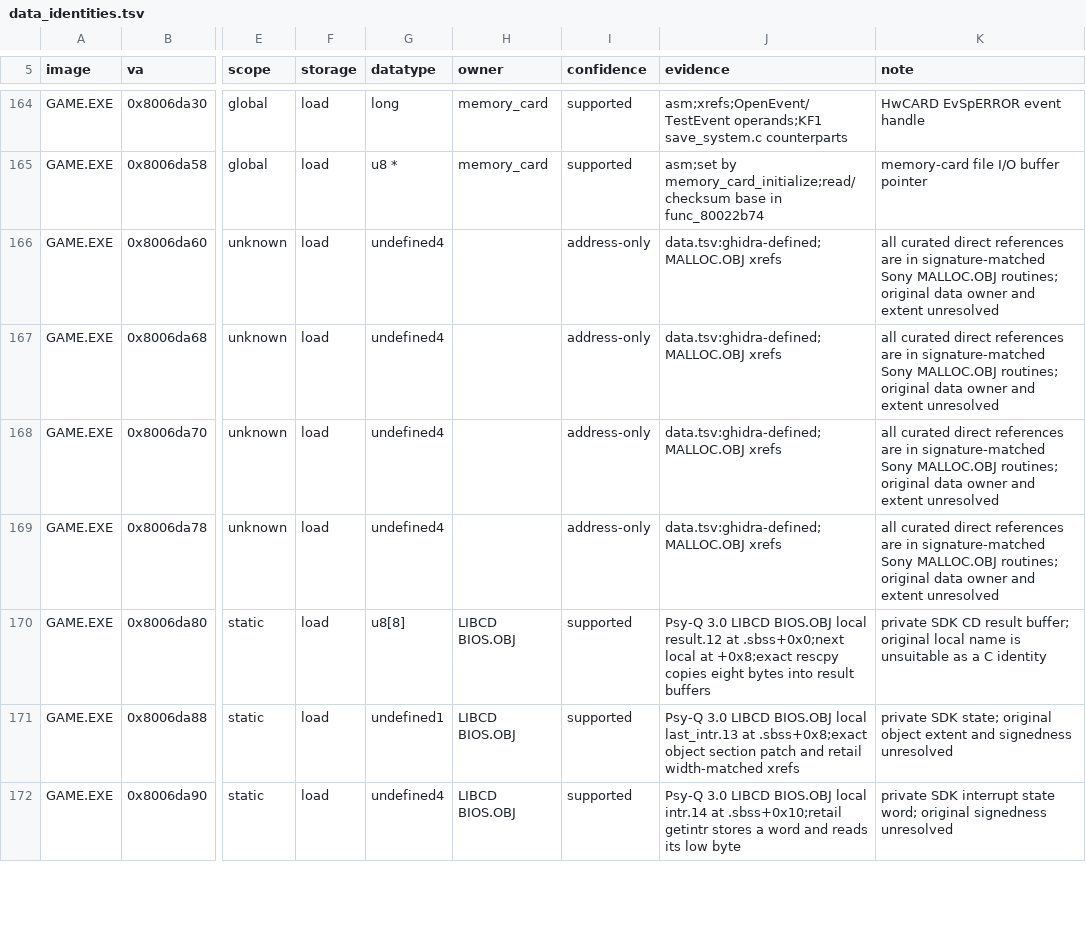
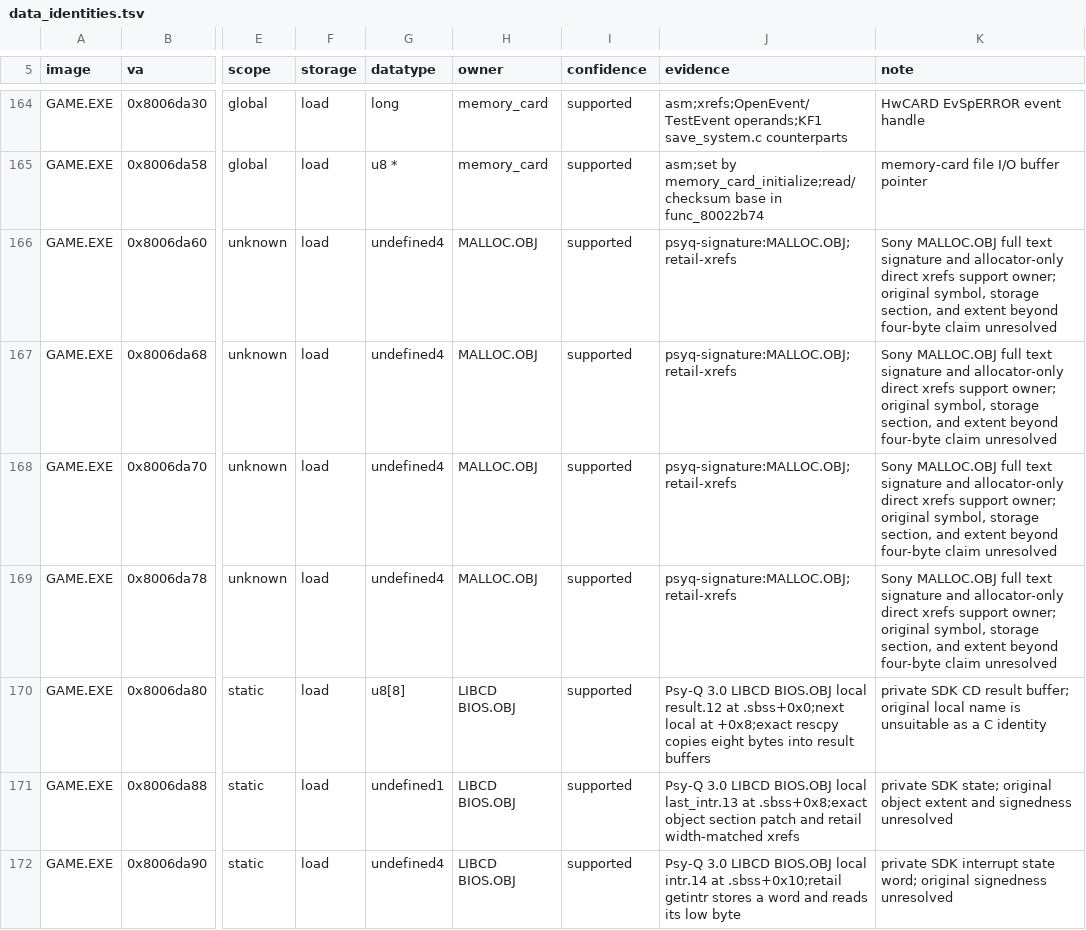
Before and after one commit to sushi-shi/kings-field-2-decomp, a TSV file: config/retail/data_identities.tsv, drawn as a sheet; only a part is shown, gaps mark what is left out; the diff names each change by its address in the sheet, - before the commit and + after, or states it on an @@ line.

Commit message:
data: attribute allocator state to Sony MALLOC

```diff
--- a/config/retail/data_identities.tsv
+++ b/config/retail/data_identities.tsv
-H166:H169 (owner): (empty)
+H166:H169 (owner): MALLOC.OBJ
-I166:I169 (confidence): address-only
+I166:I169 (confidence): supported
-J166:J169 (evidence): data.tsv:ghidra-defined;MALLOC.OBJ xrefs
+J166:J169 (evidence): psyq-signature:MALLOC.OBJ;retail-xrefs
-K166:K169 (note): all curated direct references are in signature-matched Sony MALLOC.OBJ routines; original data owner and extent unresolved
+K166:K169 (note): Sony MALLOC.OBJ full text signature and allocator-only direct xrefs support owner; original symbol, storage section, and extent beyond four-byte claim unresolved
```
